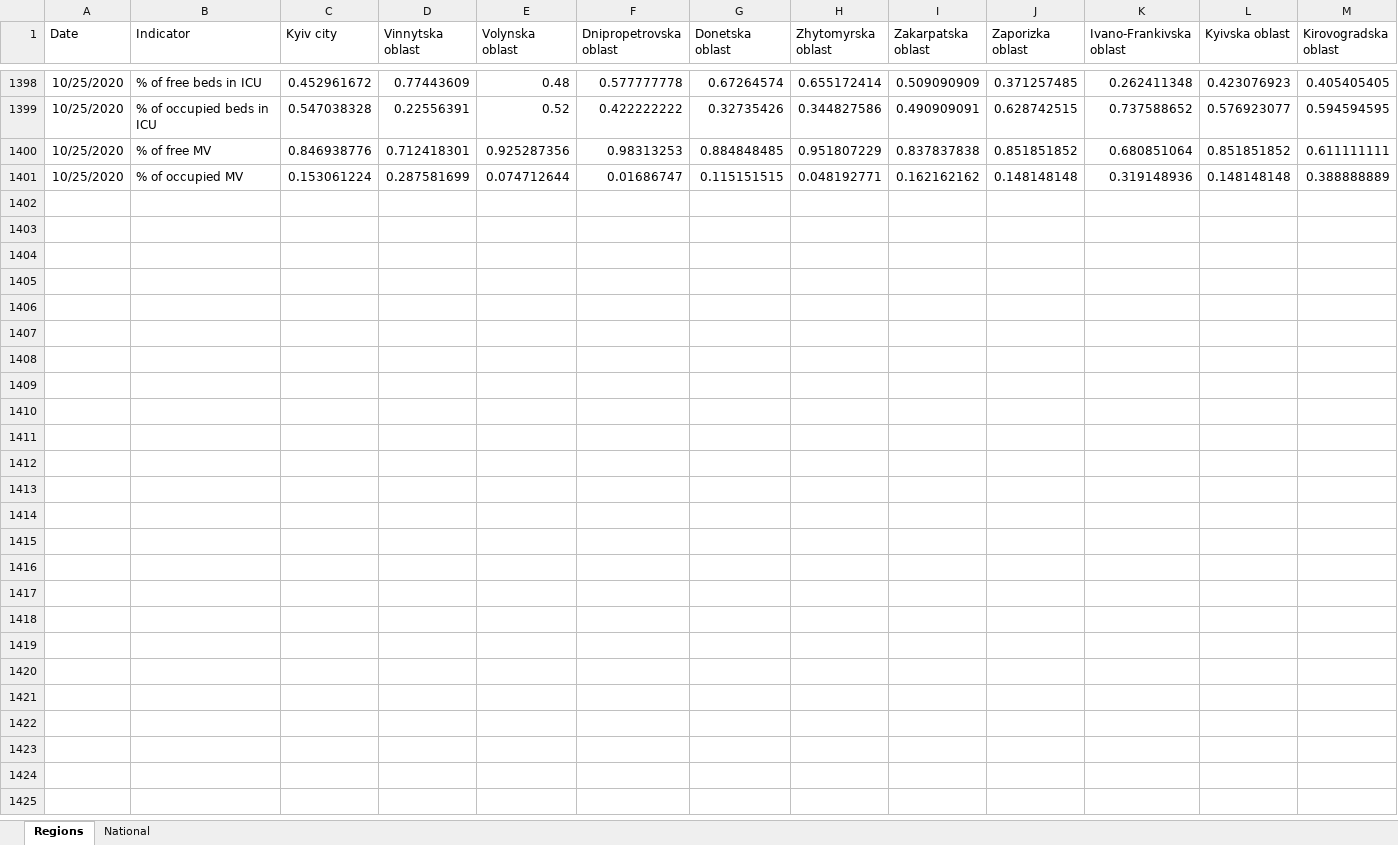
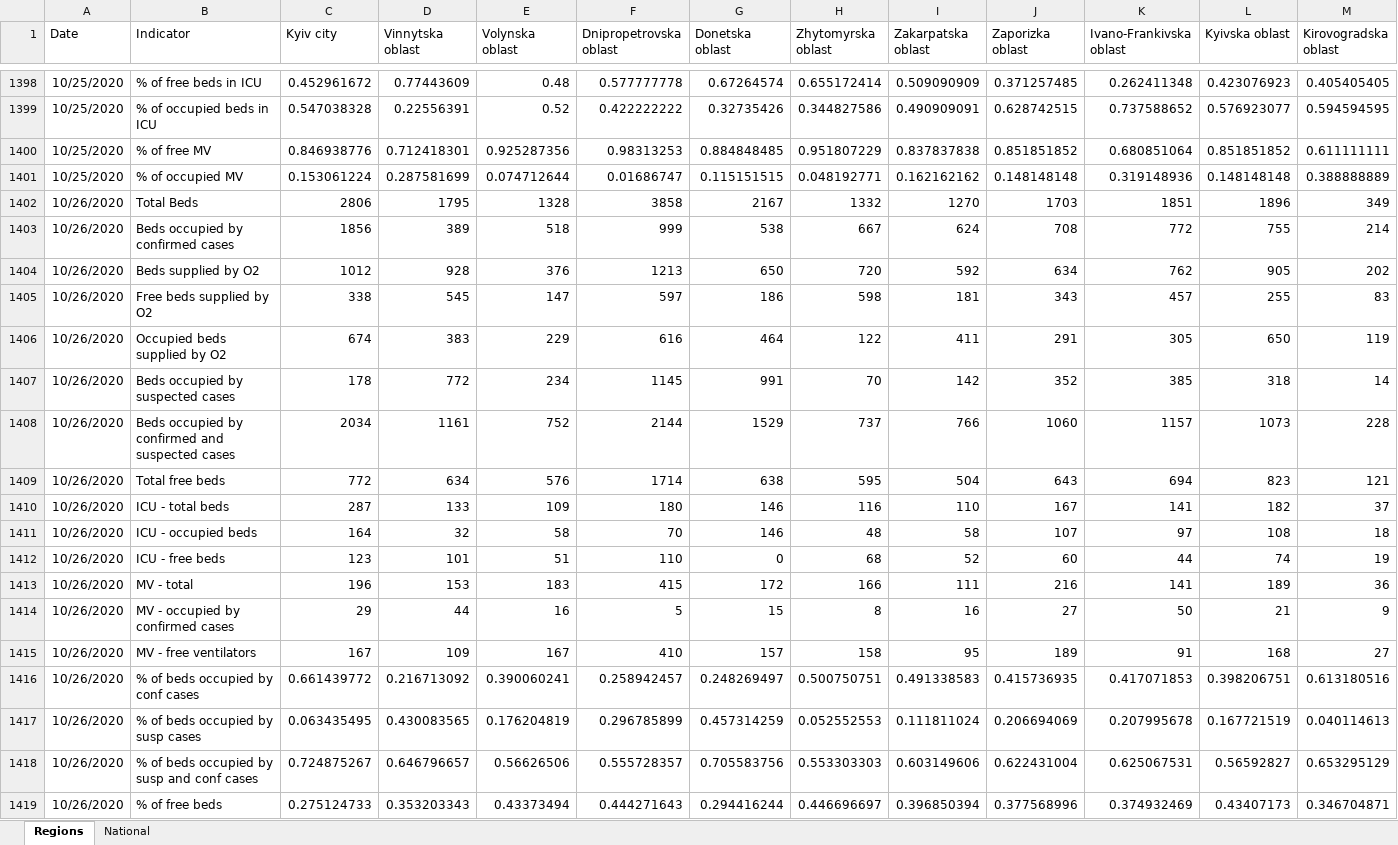
Before and after one commit to zavatskyiv/hosp_needs, an Excel workbook: Hospital needs.xlsx, sheet Regions, drawn as a sheet; only a part is shown, gaps mark what is left out; values as stored, in another font and other column widths than the file's, no borders; table styles not drawn; rows hold the shown columns only; the diff covers the shown part only; the diff names each change by its address in the sheet, - before the commit and + after, or states it on an @@ line.

Commit message:
Add files via upload

```diff
--- a/Hospital needs.xlsx (sheet Regions)
+++ b/Hospital needs.xlsx (sheet Regions)
+row 1402: 10/26/2020 | Total Beds | 2806 | 1795 | 1328 | 3858 | 2167 | 1332 | 1270 | 1703 | 1851 | 1896 | 349
+row 1403: 10/26/2020 | Beds occupied by confirmed cases | 1856 | 389 | 518 | 999 | 538 | 667 | 624 | 708 | 772 | 755 | 214
+row 1404: 10/26/2020 | Beds supplied by O2 | 1012 | 928 | 376 | 1213 | 650 | 720 | 592 | 634 | 762 | 905 | 202
+row 1405: 10/26/2020 | Free beds supplied by O2 | 338 | 545 | 147 | 597 | 186 | 598 | 181 | 343 | 457 | 255 | 83
+row 1406: 10/26/2020 | Occupied beds supplied by O2 | 674 | 383 | 229 | 616 | 464 | 122 | 411 | 291 | 305 | 650 | 119
+row 1407: 10/26/2020 | Beds occupied by suspected cases | 178 | 772 | 234 | 1145 | 991 | 70 | 142 | 352 | 385 | 318 | 14
+row 1408: 10/26/2020 | Beds occupied by confirmed and suspected cases | 2034 | 1161 | 752 | 2144 | 1529 | 737 | 766 | 1060 | 1157 | 1073 | 228
+row 1409: 10/26/2020 | Total free beds | 772 | 634 | 576 | 1714 | 638 | 595 | 504 | 643 | 694 | 823 | 121
+row 1410: 10/26/2020 | ICU - total beds | 287 | 133 | 109 | 180 | 146 | 116 | 110 | 167 | 141 | 182 | 37
+row 1411: 10/26/2020 | ICU - occupied beds | 164 | 32 | 58 | 70 | 146 | 48 | 58 | 107 | 97 | 108 | 18
+row 1412: 10/26/2020 | ICU - free beds | 123 | 101 | 51 | 110 | 0 | 68 | 52 | 60 | 44 | 74 | 19
+row 1413: 10/26/2020 | MV - total | 196 | 153 | 183 | 415 | 172 | 166 | 111 | 216 | 141 | 189 | 36
+row 1414: 10/26/2020 | MV - occupied by confirmed cases | 29 | 44 | 16 | 5 | 15 | 8 | 16 | 27 | 50 | 21 | 9
+row 1415: 10/26/2020 | MV - free ventilators | 167 | 109 | 167 | 410 | 157 | 158 | 95 | 189 | 91 | 168 | 27
+row 1416: 10/26/2020 | % of beds occupied by conf cases | 0.661439772 | 0.216713092 | 0.390060241 | 0.258942457 | 0.248269497 | 0.500750751 | 0.491338583 | 0.415736935 | 0.417071853 | 0.398206751 | 0.613180516
+row 1417: 10/26/2020 | % of beds occupied by susp cases | 0.063435495 | 0.430083565 | 0.176204819 | 0.296785899 | 0.457314259 | 0.052552553 | 0.111811024 | 0.206694069 | 0.207995678 | 0.167721519 | 0.040114613
+row 1418: 10/26/2020 | % of beds occupied by susp and conf cases | 0.724875267 | 0.646796657 | 0.56626506 | 0.555728357 | 0.705583756 | 0.553303303 | 0.603149606 | 0.622431004 | 0.625067531 | 0.56592827 | 0.653295129
+row 1419: 10/26/2020 | % of free beds | 0.275124733 | 0.353203343 | 0.43373494 | 0.444271643 | 0.294416244 | 0.446696697 | 0.396850394 | 0.377568996 | 0.374932469 | 0.43407173 | 0.346704871
```
Also changed, not shown: 7 added rows elsewhere in this sheet, sheet National.
